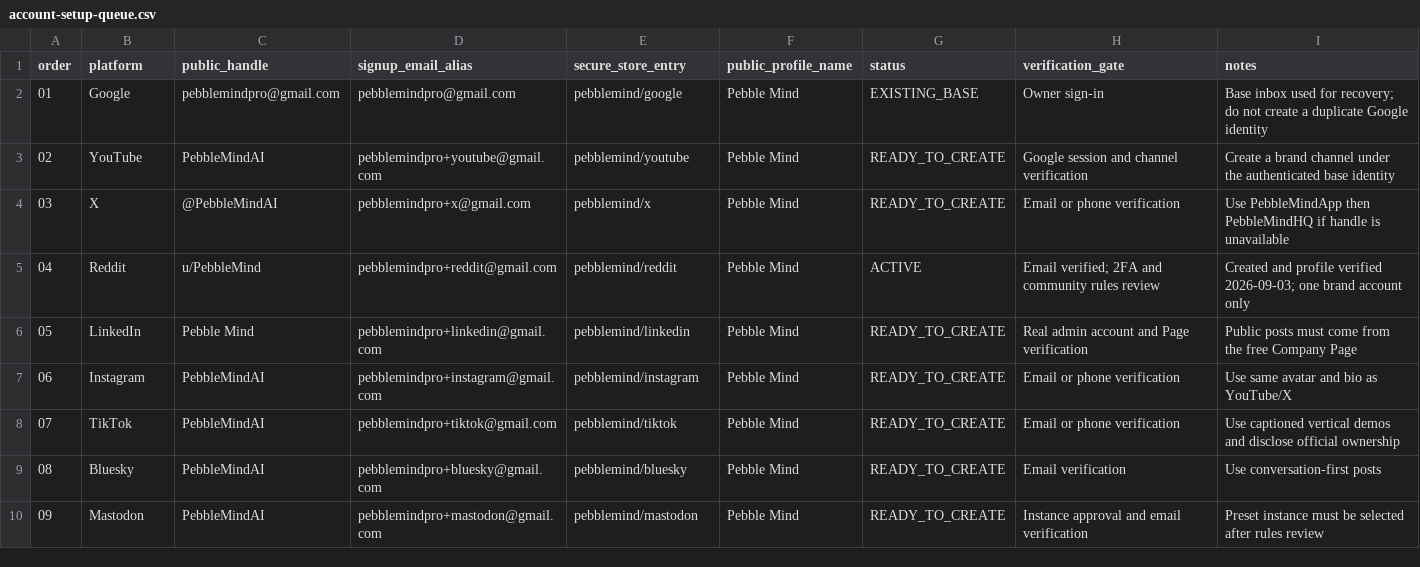
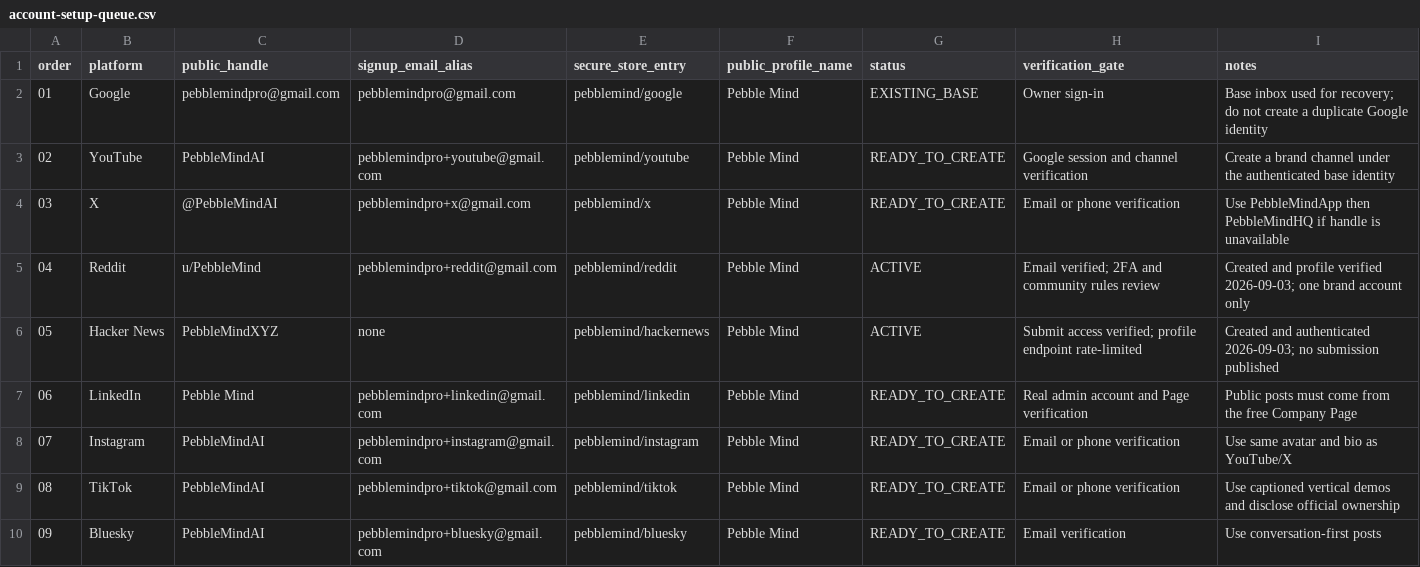
Before and after one commit to aditigosar235/pebblemindai, a CSV file: growth/account-setup-queue.csv, drawn as a sheet; only a part is shown; the shorter side is filled out with more unchanged rows; addresses are those after the commit; the diff names each change by its address in the sheet, - before the commit and + after, or states it on an @@ line.

```diff
--- a/growth/account-setup-queue.csv
+++ b/growth/account-setup-queue.csv
+row 6: 05 | Hacker News | PebbleMindXYZ | none | pebblemind/hackernews | Pebble Mind | ACTIVE | Submit access verified; profile endpoint rate-limited | Created and authenticated 2026-09-03; no submission published
@@ column A (order) renumbered from row 7 down @@
```
Also changed, not shown: growth/content-log.csv, growth/post-inventory.csv, 1 other file.
